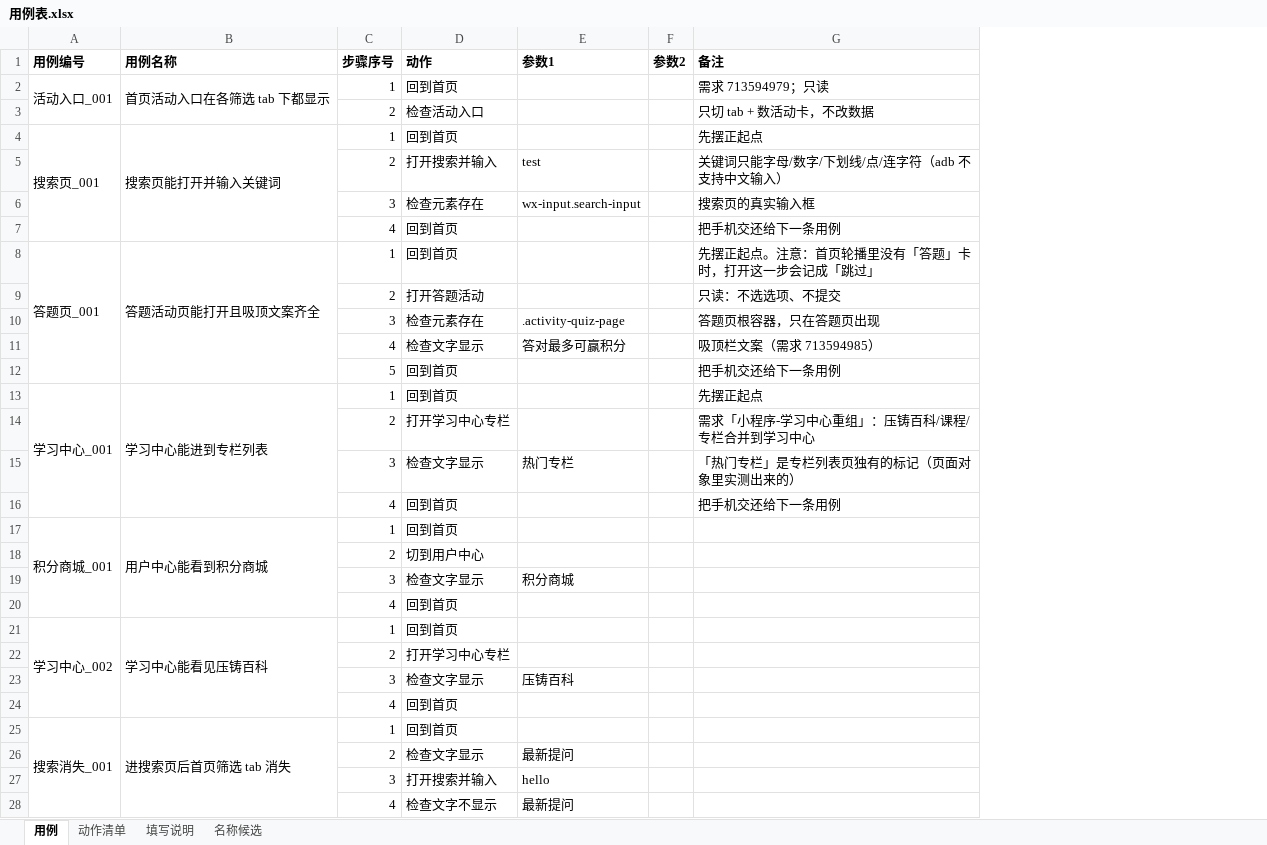
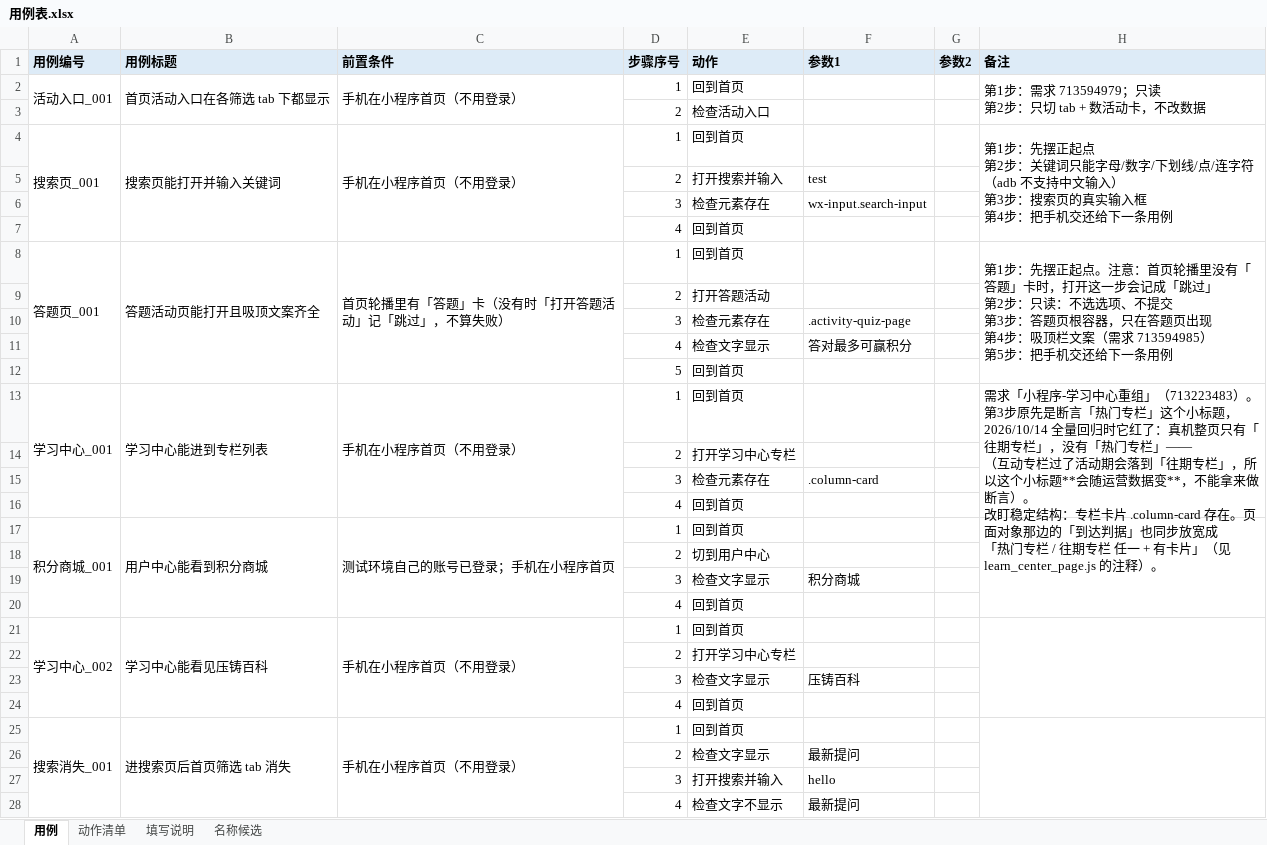
Before and after one commit to 1207328466-sys/Miniapp--gpt, an Excel workbook: cases/用例表.xlsx, sheet 用例, drawn as a sheet; only a part is shown; values as stored, in another font and other column widths than the file's, no borders; removed rows and columns are numbered as before the commit, all else as after; ↵ is a line break in a cell; the diff covers the shown part only; the diff names each change by its address in the sheet, - before the commit and + after, or states it on an @@ line.

Commit message:
feat: 用例表改成 8 列（加前置条件）+ 从 545 条缺陷筛出 4 条回归用例 ZW_001~ZW_004
表格结构（owner 定）：
  按用例：用例编号 | 用例标题 | 前置条件 | 备注（四列纵向并成一格，一列一列并）
  按步骤：步骤序号 | 动作 | 参数1 | 参数2
  · 老表原地迁移 24 条/134 步一条不丢，旧的每步备注汇总成该用例的备注（第N步：…）
  · 前置条件 / 备注 会贴进 Allure 报告描述区
  · 同一条用例的标题/前置条件/备注写了两个值就报错，不许静默丢；标题改成必填

缺陷回归（真机 4/4 通过）：
  · tools/screen_bug_candidates.py 粗筛 545 -> 327 候选（含 11 条正反自检）
  · 人工复筛只有 4 条合格 -> ZW_001 精选问答文案 / ZW_002 普通用户不显示身份标签
    / ZW_003 帖子详情页评论入口要弹出面板 / ZW_004 话题页筛选项点了别把页面点坏
  · 其余按缺什么分 6 类，记在 knowledge/缺陷回归清单.md

两个当场抓到的框架问题（都已修 + 进踩坑记录 35/36）：
  · 可选参数的标记只传到了 Python 侧，JS 侧把留空当漏填 -> 真机才炸；现在标记进 json + 执行端自校验
  · ZW_003 的核心断言差点写成假绿（发送按钮在点之前就在 DOM 里，只是隐藏）

顺带修掉判据漂移（坑 37）：专栏列表页的到达判据盯着一句会随数据变的文案（热门专栏/往期专栏），
  那天 6 条用例一起报「没到达」；判据改成盯结构（卡片 + 任一标题），6 条恢复绿色

离线闸门 18 道全绿；表格自检 37 项全绿

```diff
--- a/cases/用例表.xlsx (sheet 用例)
+++ b/cases/用例表.xlsx (sheet 用例)
+column C (前置条件), rows 2-13: 手机在小程序首页（不用登录） |  | 手机在小程序首页（不用登录） |  |  |  | 首页轮播里有「答题」卡（没有时「打开答题活动」记「跳过」，不算失败） |  |  |  |  | 手机在小程序首页（不用登录）; rows 17-25: 测试环境自己的账号已登录；手机在小程序首页 |  |  |  | 手机在小程序首页（不用登录） |  |  |  | 手机在小程序首页（不用登录）
-A1:B1 fill: none
+A1:B1 fill: #DDEBF7
-B1: 用例名称
+B1: 用例标题
-D1:H1 fill: none
+D1:H1 fill: #DDEBF7
-H2 (备注): 需求 713594979；只读
+H2 (备注): 第1步：需求 713594979；只读 ↵ 第2步：只切 tab + 数活动卡，不改数据
+H2:H3 merged
-H3 (备注): 只切 tab + 数活动卡，不改数据
+H3 (备注): (empty)
-H4 (备注): 先摆正起点
+H4 (备注): 第1步：先摆正起点 ↵ 第2步：关键词只能字母/数字/下划线/点/连字符（adb 不支持中文输入） ↵ 第3步：搜索页的真实输入框 ↵ 第4步：把手机交还给下一条用例
+H4:H7 merged
-H5 (备注): 关键词只能字母/数字/下划线/点/连字符（adb 不支持中文输入）
+H5 (备注): (empty)
-H6 (备注): 搜索页的真实输入框
+H6 (备注): (empty)
-H7 (备注): 把手机交还给下一条用例
+H7 (备注): (empty)
-H8 (备注): 先摆正起点。注意：首页轮播里没有「答题」卡时，打开这一步会记成「跳过」
+H8 (备注): 第1步：先摆正起点。注意：首页轮播里没有「答题」卡时，打开这一步会记成「跳过」 ↵ 第2步：只读：不选选项、不提交 ↵ 第3步：答题页根容器，只在答题页出现 ↵ 第4步：吸顶栏文案（需求 713594985） ↵ 第5步：把手机交还给下一条用例
+H8:H12 merged
-H9 (备注): 只读：不选选项、不提交
+H9 (备注): (empty)
-H10 (备注): 答题页根容器，只在答题页出现
+H10 (备注): (empty)
-H11 (备注): 吸顶栏文案（需求 713594985）
+H11 (备注): (empty)
-H12 (备注): 把手机交还给下一条用例
+H12 (备注): (empty)
-H13 (备注): 先摆正起点
+H13 (备注): 需求「小程序-学习中心重组」（713223483）。第3步原先是断言「热门专栏」这个小标题， ↵ 2026/10/14 全量回归时它红了：真机整页只有「往期专栏」，没有「热门专栏」—— ↵ （互动专栏过了活动期会落到「往期专栏」，所以这个小标题**会随运营数据变**，不能拿来做断言）。 ↵ 改盯稳定结构：专栏卡片 .column-card 存在。页面对象那边的「到达判据」也同步放宽成 ↵ 「热门专栏 / 往期专栏 任一 + 有卡片」（见 learn_center_page.js 的注释）。
+H13:H16 merged
-H14 (备注): 需求「小程序-学习中心重组」：压铸百科/课程/专栏合并到学习中心
+H14 (备注): (empty)
-row 15:  |  | 3 | 检查文字显示 | 热门专栏 |  | 「热门专栏」是专栏列表页独有的标记（页面对象里实测出来的）
+row 15:  |  |  | 3 | 检查元素存在 | .column-card
-H16 (备注): 把手机交还给下一条用例
+H16 (备注): (empty)
+H17:H20 merged
+H21:H24 merged
+H25:H29 merged
```
Also changed, not shown: 28 added rows, 6 removed rows, 80 edited cells, cell formats and merged cells elsewhere in this sheet, sheet 填写说明, 17 other files.
